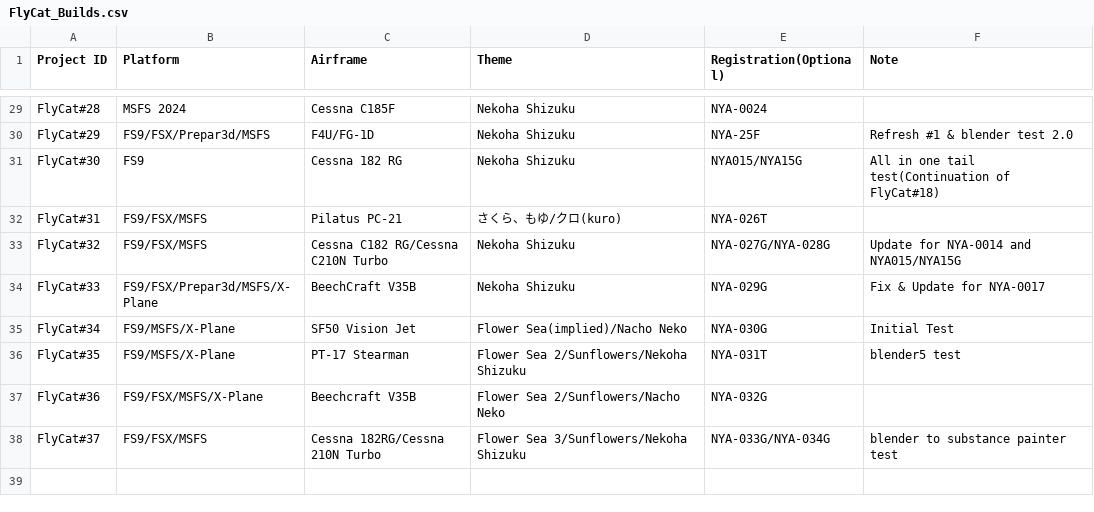
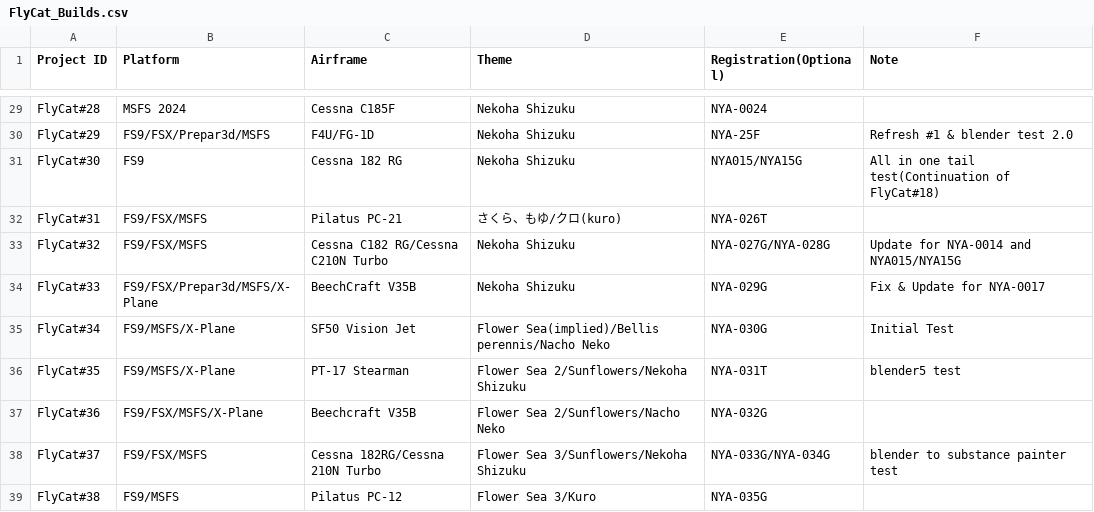
Before and after one commit to daleclack/Xe-Project, a CSV file: FlyCat_Builds.csv, drawn as a sheet; only a part is shown, gaps mark what is left out.

Commit message:
Update flycat builds

```diff
--- a/FlyCat_Builds.csv
+++ b/FlyCat_Builds.csv
@@ -34,3 +34,3 @@ FlyCat#32,FS9/FSX/MSFS,Cessna C182 RG/Cessna C210N Turbo,Nekoha Shizuku,NYA-027G
 FlyCat#33,FS9/FSX/Prepar3d/MSFS/X-Plane,BeechCraft V35B,Nekoha Shizuku,NYA-029G,Fix & Update for NYA-0017
-FlyCat#34,FS9/MSFS/X-Plane,SF50 Vision Jet,Flower Sea(implied)/Nacho Neko,NYA-030G,Initial Test
+FlyCat#34,FS9/MSFS/X-Plane,SF50 Vision Jet,Flower Sea(implied)/Bellis perennis/Nacho Neko,NYA-030G,Initial Test
 FlyCat#35,FS9/MSFS/X-Plane,PT-17 Stearman,Flower Sea 2/Sunflowers/Nekoha Shizuku ,NYA-031T,blender5 test
@@ -38 +38,2 @@ FlyCat#36,FS9/FSX/MSFS/X-Plane, Beechcraft V35B,Flower Sea 2/Sunflowers/Nacho Ne
 FlyCat#37,FS9/FSX/MSFS,Cessna 182RG/Cessna 210N Turbo,Flower Sea 3/Sunflowers/Nekoha Shizuku,NYA-033G/NYA-034G,blender to substance painter test
+FlyCat#38,FS9/MSFS,Pilatus PC-12,Flower Sea 3/Kuro,NYA-035G,
```
